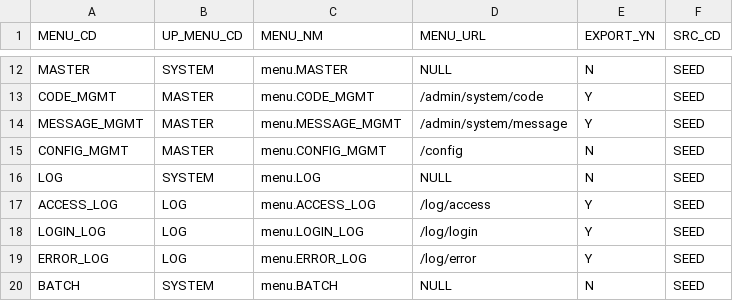
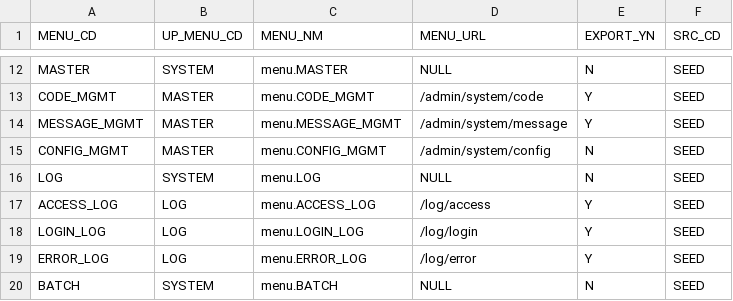
Before and after one commit to choijoobok/ai-agent, a CSV file: sources/backend/bootstrap/src/main/resources/db/changelog/data/003-init-menu.csv, drawn as a sheet; only a part is shown, gaps mark what is left out.

```diff
--- a/sources/backend/bootstrap/src/main/resources/db/changelog/data/003-init-menu.csv
+++ b/sources/backend/bootstrap/src/main/resources/db/changelog/data/003-init-menu.csv
@@ -14,3 +14,3 @@ CODE_MGMT,MASTER,menu.CODE_MGMT,/admin/system/code,Y,SEED
 MESSAGE_MGMT,MASTER,menu.MESSAGE_MGMT,/admin/system/message,Y,SEED
-CONFIG_MGMT,MASTER,menu.CONFIG_MGMT,/config,N,SEED
+CONFIG_MGMT,MASTER,menu.CONFIG_MGMT,/admin/system/config,N,SEED
 LOG,SYSTEM,menu.LOG,NULL,N,SEED
```
Also changed, not shown: sources/backend/bootstrap/src/main/resources/db/changelog/data/006-init-api.csv, sources/backend/bootstrap/src/main/resources/db/changelog/data/007-init-menu-api.csv, 33 other files.
